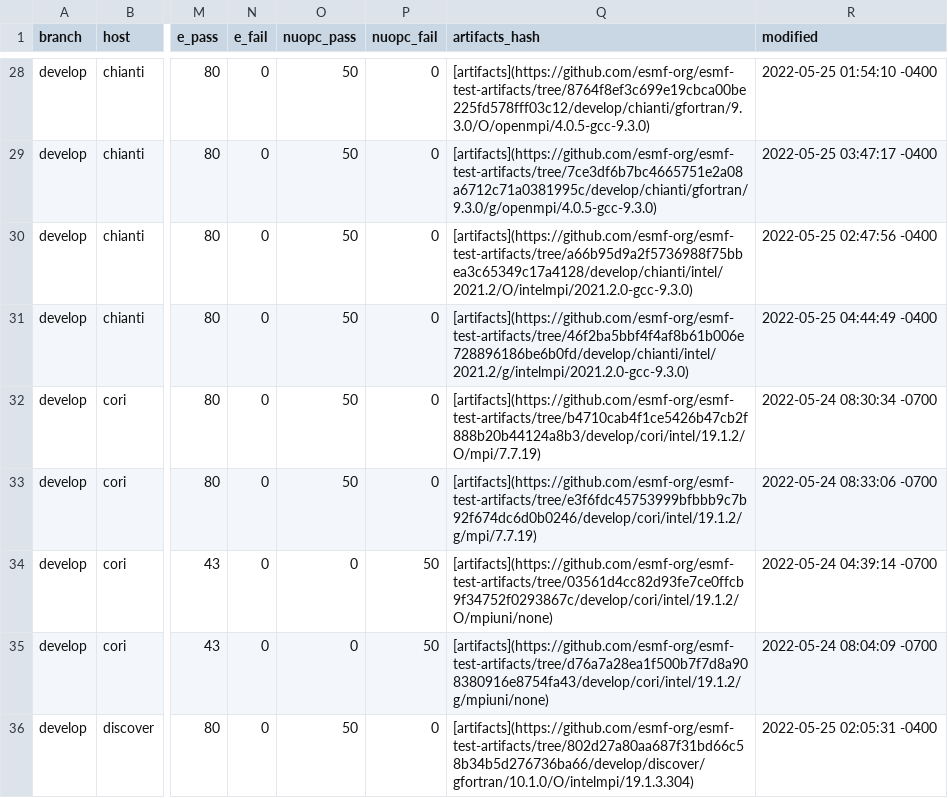
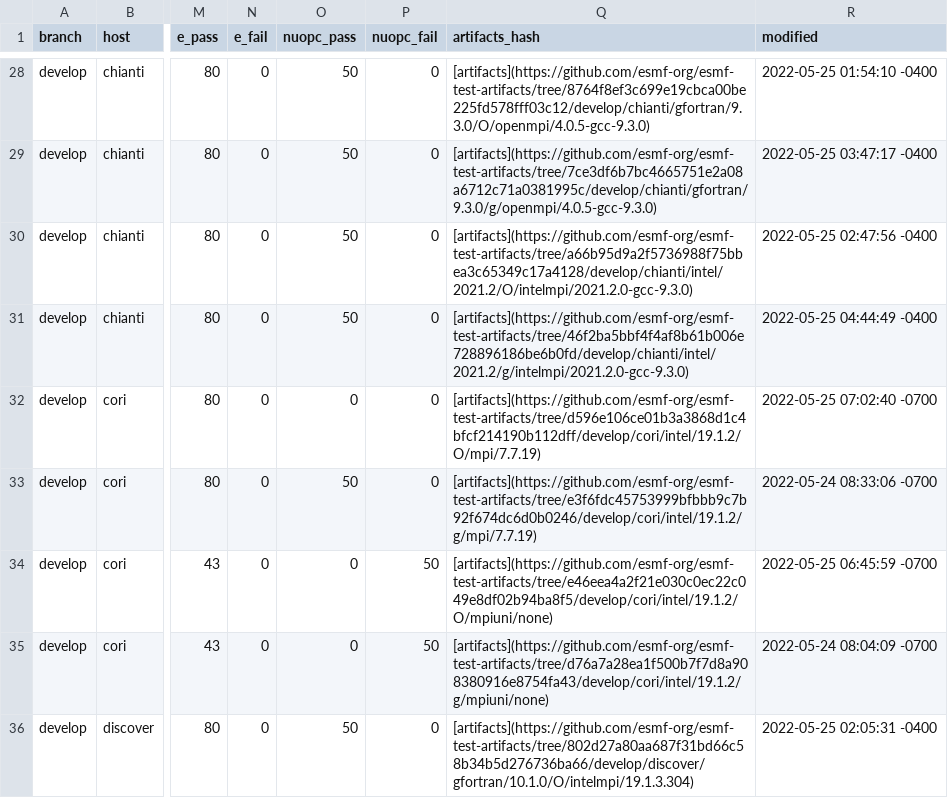
Before and after one commit to esmf-org/esmf-test-summary-2022-07, a CSV file: develop/v8.3.0b16.csv, drawn as a sheet; only a part is shown, gaps mark what is left out; the diff names each change by its address in the sheet, - before the commit and + after, or states it on an @@ line.

Commit message:
'updated summary for hash v8.3.0b16 on develop'

```diff
--- a/develop/v8.3.0b16.csv
+++ b/develop/v8.3.0b16.csv
-O32 (nuopc_pass): 50
+O32 (nuopc_pass): 0
-Q32 (artifacts_hash): [artifacts](https://github.com/esmf-org/esmf-test-artifacts/tree/b4710cab4f1ce5426b47cb2f888b20b44124a8b3/develop/cori/intel/19.1.2/O/mpi/7.7.19)
+Q32 (artifacts_hash): [artifacts](https://github.com/esmf-org/esmf-test-artifacts/tree/d596e106ce01b3a3868d1c4bfcf214190b112dff/develop/cori/intel/19.1.2/O/mpi/7.7.19)
-R32 (modified): 2022-05-24 08:30:34 -0700
+R32 (modified): 2022-05-25 07:02:40 -0700
-Q34 (artifacts_hash): [artifacts](https://github.com/esmf-org/esmf-test-artifacts/tree/03561d4cc82d93fe7ce0ffcb9f34752f0293867c/develop/cori/intel/19.1.2/O/mpiuni/none)
+Q34 (artifacts_hash): [artifacts](https://github.com/esmf-org/esmf-test-artifacts/tree/e46eea4a2f21e030c0ec22c049e8df02b94ba8f5/develop/cori/intel/19.1.2/O/mpiuni/none)
-R34 (modified): 2022-05-24 04:39:14 -0700
+R34 (modified): 2022-05-25 06:45:59 -0700
```
Also changed, not shown: 2 other files.
